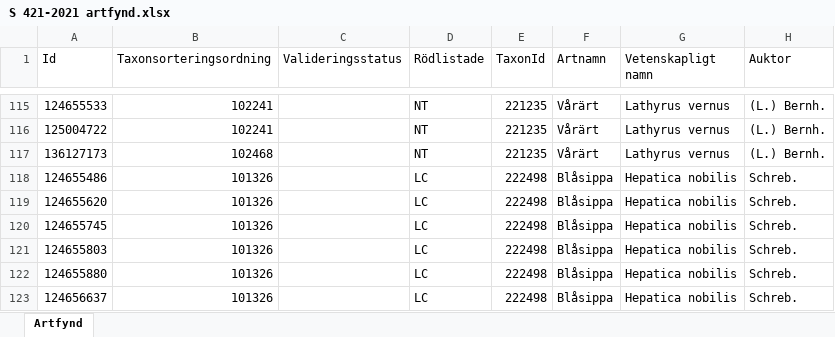
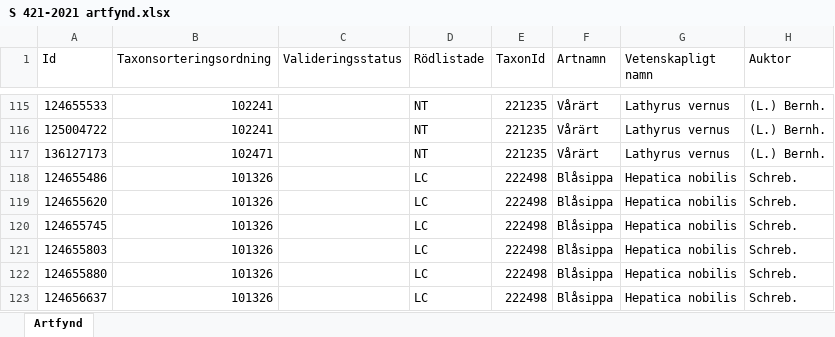
Before and after one commit to klasma/Logging_1881, an Excel workbook: artfynd/S 421-2021 artfynd.xlsx, sheet Artfynd, drawn as a sheet; only a part is shown, gaps mark what is left out; values as stored, in another font and other column widths than the file's, no borders; the diff names each change by its address in the sheet, - before the commit and + after, or states it on an @@ line.

```diff
--- a/artfynd/S 421-2021 artfynd.xlsx (sheet Artfynd)
+++ b/artfynd/S 421-2021 artfynd.xlsx (sheet Artfynd)
-B117 (Taxonsorteringsordning): 102468
+B117 (Taxonsorteringsordning): 102471
```
Also changed, not shown: artfynd/A 15615-2025 artfynd.xlsx, artfynd/A 54112-2022 artfynd.xlsx, 22 other files.
